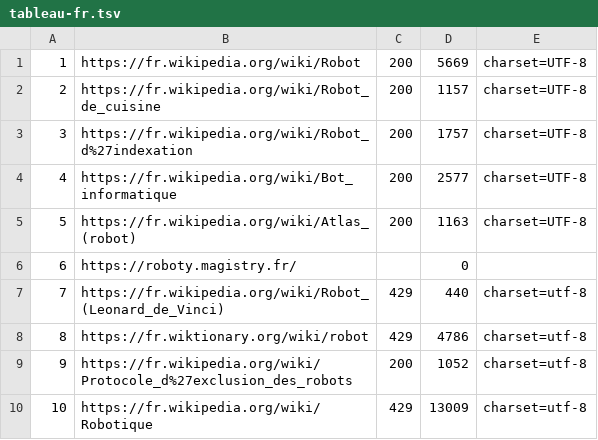
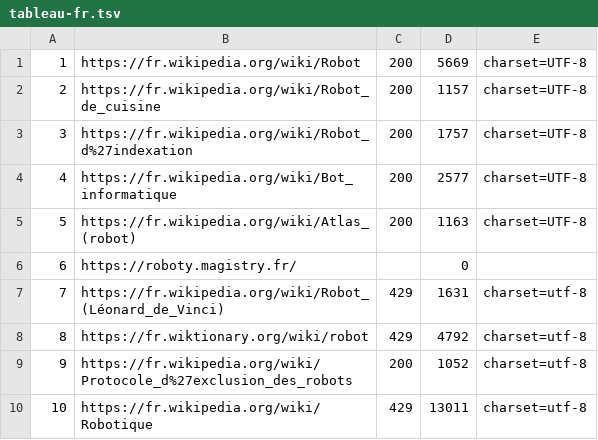
Before and after one commit to Potitcroissant/PPE1-2025, a TSV file: miniprojet/tableaux/tableau-fr.tsv, drawn as a sheet; the diff names each change by its address in the sheet, - before the commit and + after, or states it on an @@ line.

```diff
--- a/miniprojet/tableaux/tableau-fr.tsv
+++ b/miniprojet/tableaux/tableau-fr.tsv
-B7: https://fr.wikipedia.org/wiki/Robot_(Leonard_de_Vinci)
+B7: https://fr.wikipedia.org/wiki/Robot_(Léonard_de_Vinci)
-D7: 440
+D7: 1631
-D8: 4786
+D8: 4792
-D10: 13009
+D10: 13011
```
Also changed, not shown: 2 other files.
